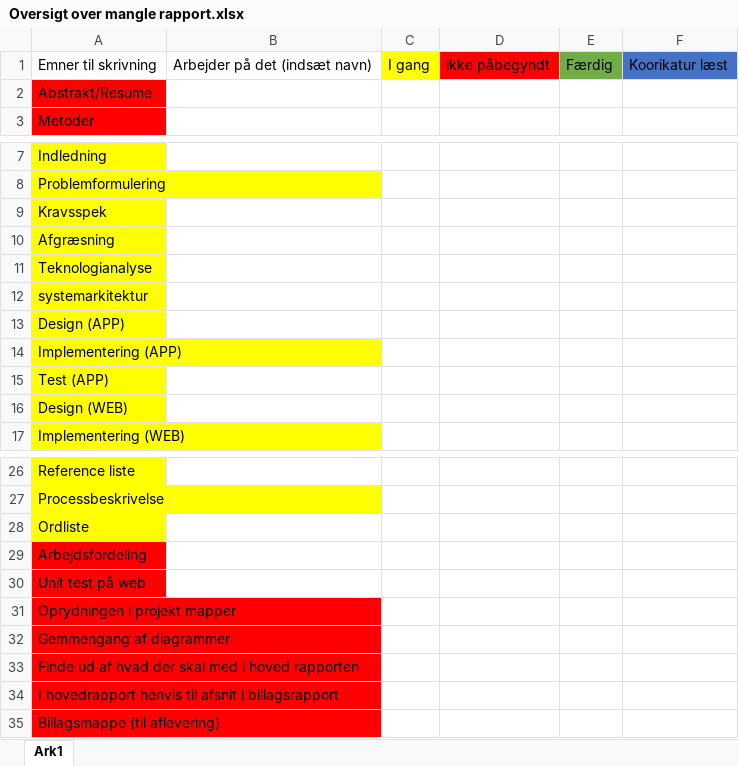
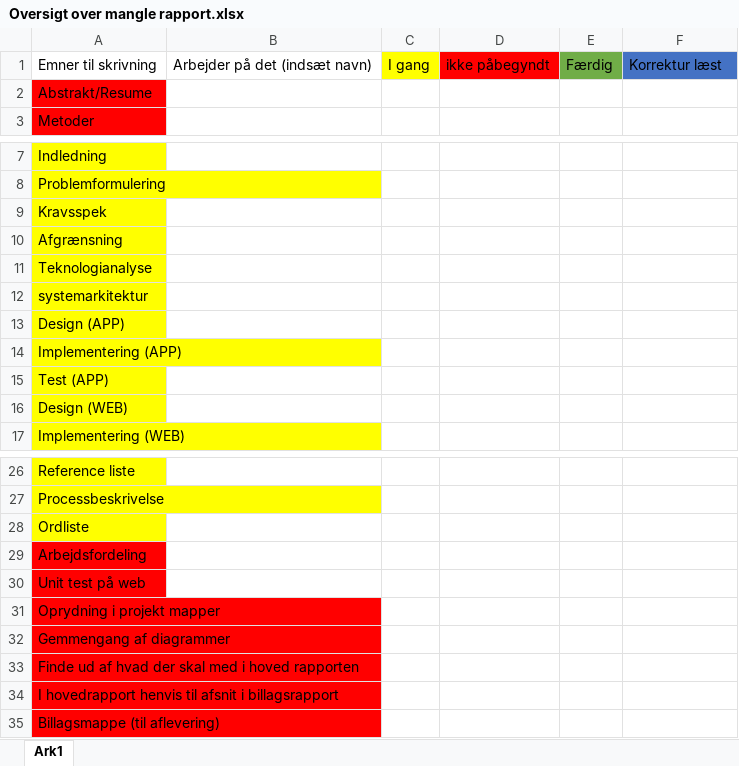
Before and after one commit to CityCrawl/CityCrawl, an Excel workbook: Oversigt over mangle rapport.xlsx, sheet Ark1, drawn as a sheet; only a part is shown, gaps mark what is left out; values as stored, in another font and other column widths than the file's, no borders; the diff names each change by its address in the sheet, - before the commit and + after, or states it on an @@ line.

Commit message:
ændring i excel

```diff
--- a/Oversigt over mangle rapport.xlsx (sheet Ark1)
+++ b/Oversigt over mangle rapport.xlsx (sheet Ark1)
-F1: Koorikatur læst
+F1: Korrektur læst
-A10: Afgræsning
+A10: Afgrænsning
-A31: Oprydningen i projekt mapper
+A31: Oprydning i projekt mapper
```
